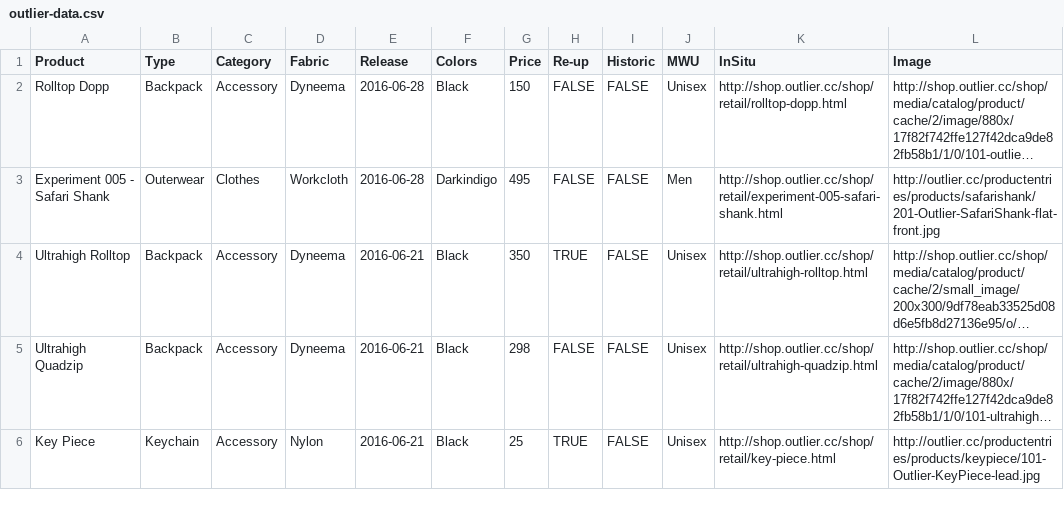
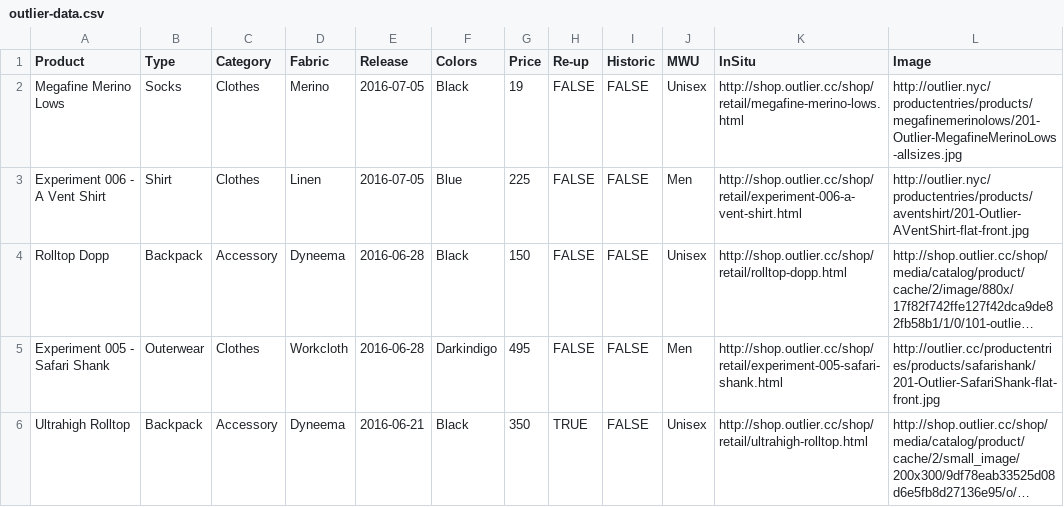
Before and after one commit to ciyer/outlier, a CSV file: outlier-data.csv, drawn as a sheet; only a part is shown; the shorter side is filled out with more unchanged rows; long unchanged cells end in …; the diff names each change by its address in the sheet, - before the commit and + after, or states it on an @@ line.

Commit message:
2016-07-05 drops

```diff
--- a/outlier-data.csv
+++ b/outlier-data.csv
+row 2: Megafine Merino Lows | Socks | Clothes | Merino | 2016-07-05 | Black | 19 | FALSE | FALSE | Unisex | http://shop.outlier.cc/shop/retail/megafine-merino-lows.html | http://outlier.nyc/productentries/products/megafinemerinolows/201-Outlier-MegafineMerinoLows-allsizes.jpg
+row 3: Experiment 006 - A Vent Shirt | Shirt | Clothes | Linen | 2016-07-05 | Blue | 225 | FALSE | FALSE | Men | http://shop.outlier.cc/shop/retail/experiment-006-a-vent-shirt.html | http://outlier.nyc/productentries/products/aventshirt/201-Outlier-AVentShirt-flat-front.jpg
```
